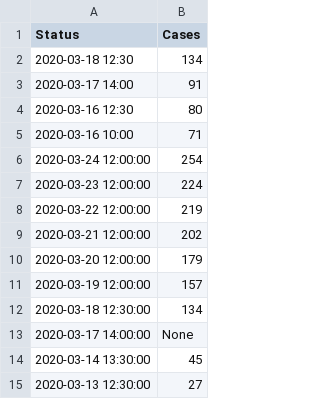
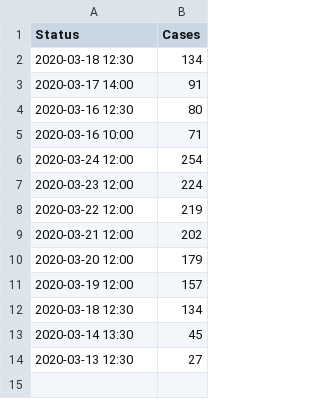
Before and after one commit to corona-zahlen-landkreis/corona_landkreis_fallzahlen_scraping, a CSV file: landkreise/data/05754.csv, drawn as a sheet.

Commit message:
do not push "None" into database

```diff
--- a/landkreise/data/05754.csv
+++ b/landkreise/data/05754.csv
@@ -5,11 +5,10 @@ Status,Cases
 2020-03-16 10:00,71
-2020-03-24 12:00:00,254
-2020-03-23 12:00:00,224
-2020-03-22 12:00:00,219
-2020-03-21 12:00:00,202
-2020-03-20 12:00:00,179
-2020-03-19 12:00:00,157
-2020-03-18 12:30:00,134
-2020-03-17 14:00:00,None
-2020-03-14 13:30:00,45
-2020-03-13 12:30:00,27
+2020-03-24 12:00,254
+2020-03-23 12:00,224
+2020-03-22 12:00,219
+2020-03-21 12:00,202
+2020-03-20 12:00,179
+2020-03-19 12:00,157
+2020-03-18 12:30,134
+2020-03-14 13:30,45
+2020-03-13 12:30,27
```
Also changed, not shown: 1 other file.
